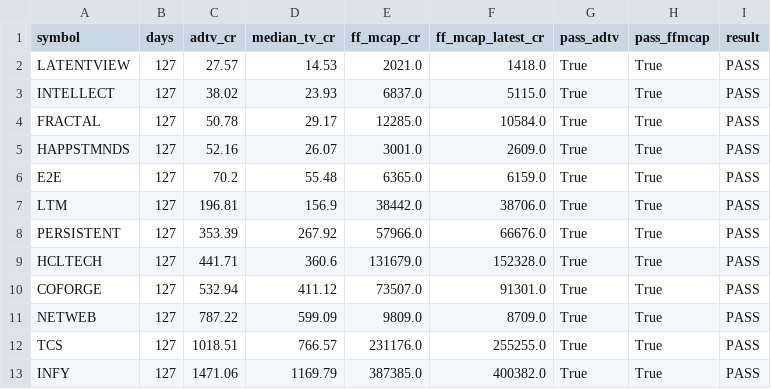
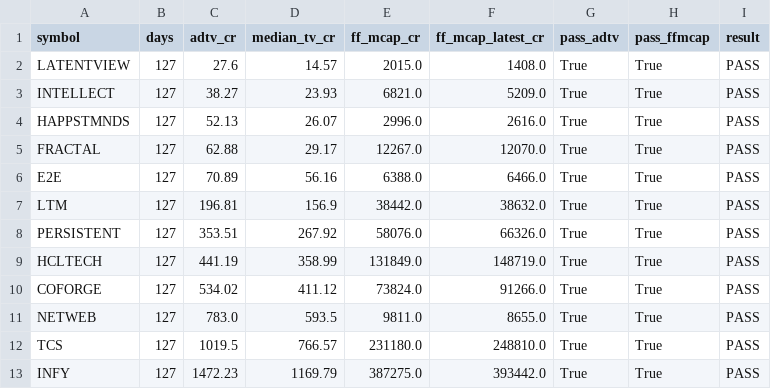
Before and after one commit to Harshapp45/india-pure-ai-index, a CSV file: data/processed/liquidity_check.csv, drawn as a sheet.

```diff
--- a/data/processed/liquidity_check.csv
+++ b/data/processed/liquidity_check.csv
@@ -1,13 +1,13 @@
 symbol,days,adtv_cr,median_tv_cr,ff_mcap_cr,ff_mcap_latest_cr,pass_adtv,pass_ffmcap,result
-LATENTVIEW,127,27.57,14.53,2021.0,1418.0,True,True,PASS
-INTELLECT,127,38.02,23.93,6837.0,5115.0,True,True,PASS
-FRACTAL,127,50.78,29.17,12285.0,10584.0,True,True,PASS
-HAPPSTMNDS,127,52.16,26.07,3001.0,2609.0,True,True,PASS
-E2E,127,70.2,55.48,6365.0,6159.0,True,True,PASS
-LTM,127,196.81,156.9,38442.0,38706.0,True,True,PASS
-PERSISTENT,127,353.39,267.92,57966.0,66676.0,True,True,PASS
-HCLTECH,127,441.71,360.6,131679.0,152328.0,True,True,PASS
-COFORGE,127,532.94,411.12,73507.0,91301.0,True,True,PASS
-NETWEB,127,787.22,599.09,9809.0,8709.0,True,True,PASS
-TCS,127,1018.51,766.57,231176.0,255255.0,True,True,PASS
-INFY,127,1471.06,1169.79,387385.0,400382.0,True,True,PASS
+LATENTVIEW,127,27.6,14.57,2015.0,1408.0,True,True,PASS
+INTELLECT,127,38.27,23.93,6821.0,5209.0,True,True,PASS
+HAPPSTMNDS,127,52.13,26.07,2996.0,2616.0,True,True,PASS
+FRACTAL,127,62.88,29.17,12267.0,12070.0,True,True,PASS
+E2E,127,70.89,56.16,6388.0,6466.0,True,True,PASS
+LTM,127,196.81,156.9,38442.0,38632.0,True,True,PASS
+PERSISTENT,127,353.51,267.92,58076.0,66326.0,True,True,PASS
+HCLTECH,127,441.19,358.99,131849.0,148719.0,True,True,PASS
+COFORGE,127,534.02,411.12,73824.0,91266.0,True,True,PASS
+NETWEB,127,783.0,593.5,9811.0,8655.0,True,True,PASS
+TCS,127,1019.5,766.57,231180.0,248810.0,True,True,PASS
+INFY,127,1472.23,1169.79,387275.0,393442.0,True,True,PASS
```
Also changed, not shown: data/processed/baix_TEST.csv, data/raw/prices/adj_close.csv, 4 other files.
